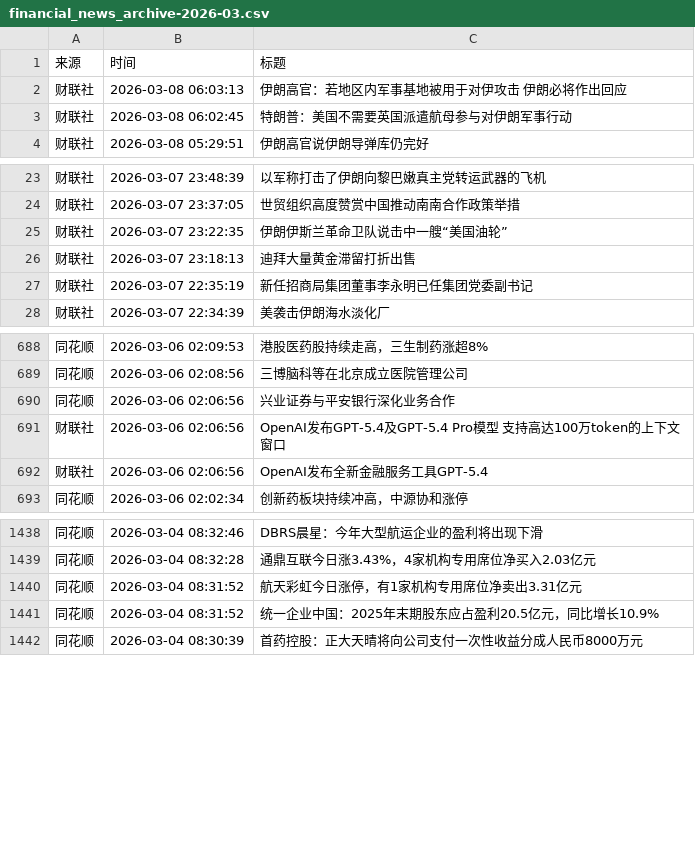
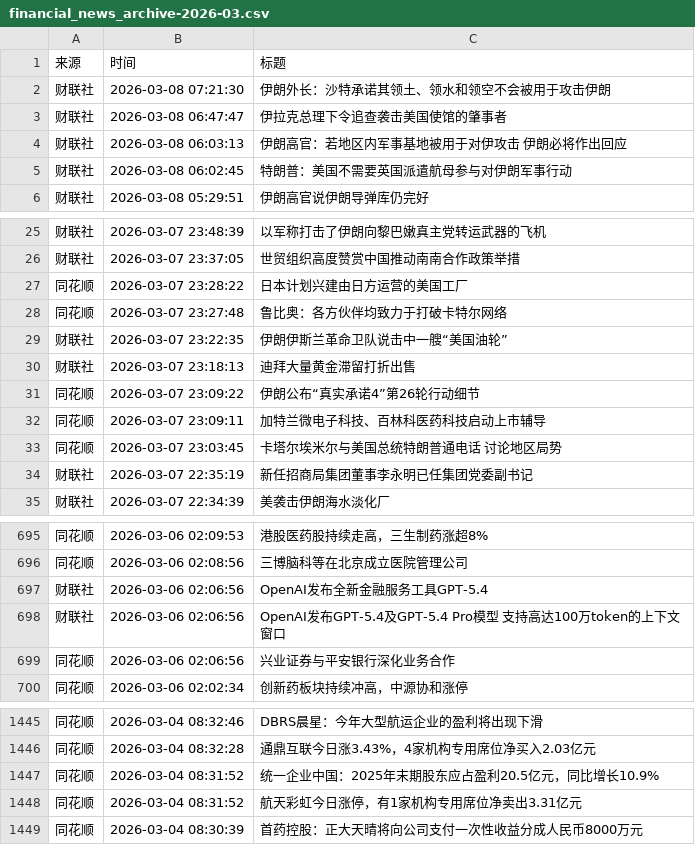
Before and after one commit to xiaoshuochangzai/huiboyanbao, a CSV file: 财经新闻数据/financial_news_archive-2026-03.csv, drawn as a sheet; only a part is shown, gaps mark what is left out; the diff covers the shown part only.

```diff
--- a/财经新闻数据/financial_news_archive-2026-03.csv
+++ b/财经新闻数据/financial_news_archive-2026-03.csv
@@ -1,2 +1,4 @@
 来源,时间,标题
+财联社,2026-03-08 07:21:30,伊朗外长：沙特承诺其领土、领水和领空不会被用于攻击伊朗
+财联社,2026-03-08 06:47:47,伊拉克总理下令追查袭击美国使馆的肇事者
 财联社,2026-03-08 06:03:13,伊朗高官：若地区内军事基地被用于对伊攻击 伊朗必将作出回应
@@ -24,4 +26,9 @@
 财联社,2026-03-07 23:37:05,世贸组织高度赞赏中国推动南南合作政策举措
+同花顺,2026-03-07 23:28:22,日本计划兴建由日方运营的美国工厂
+同花顺,2026-03-07 23:27:48,鲁比奥：各方伙伴均致力于打破卡特尔网络
 财联社,2026-03-07 23:22:35,伊朗伊斯兰革命卫队说击中一艘“美国油轮”
 财联社,2026-03-07 23:18:13,迪拜大量黄金滞留打折出售
+同花顺,2026-03-07 23:09:22,伊朗公布“真实承诺4”第26轮行动细节
+同花顺,2026-03-07 23:09:11,加特兰微电子科技、百林科医药科技启动上市辅导
+同花顺,2026-03-07 23:03:45,卡塔尔埃米尔与美国总统特朗普通电话 讨论地区局势
 财联社,2026-03-07 22:35:19,新任招商局集团董事李永明已任集团党委副书记
@@ -689,5 +696,5 @@
 同花顺,2026-03-06 02:08:56,三博脑科等在北京成立医院管理公司
-同花顺,2026-03-06 02:06:56,兴业证券与平安银行深化业务合作
-财联社,2026-03-06 02:06:56,OpenAI发布GPT-5.4及GPT-5.4 Pro模型 支持高达100万token的上下文窗口
 财联社,2026-03-06 02:06:56,OpenAI发布全新金融服务工具GPT-5.4
+财联社,2026-03-06 02:06:56,OpenAI发布GPT-5.4及GPT-5.4 Pro模型 支持高达100万token的上下文窗口
+同花顺,2026-03-06 02:06:56,兴业证券与平安银行深化业务合作
 同花顺,2026-03-06 02:02:34,创新药板块持续冲高，中源协和涨停
@@ -1439,4 +1446,4 @@
 同花顺,2026-03-04 08:32:28,通鼎互联今日涨3.43%，4家机构专用席位净买入2.03亿元
-同花顺,2026-03-04 08:31:52,航天彩虹今日涨停，有1家机构专用席位净卖出3.31亿元
 同花顺,2026-03-04 08:31:52,统一企业中国：2025年末期股东应占盈利20.5亿元，同比增长10.9%
+同花顺,2026-03-04 08:31:52,航天彩虹今日涨停，有1家机构专用席位净卖出3.31亿元
 同花顺,2026-03-04 08:30:39,首药控股：正大天晴将向公司支付一次性收益分成人民币8000万元
```
Also changed, not shown: 1 moved row elsewhere in this file, 4 other files.
